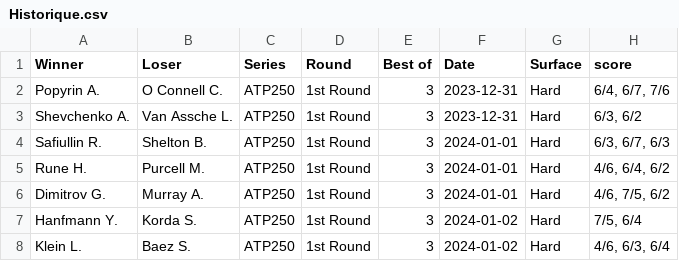
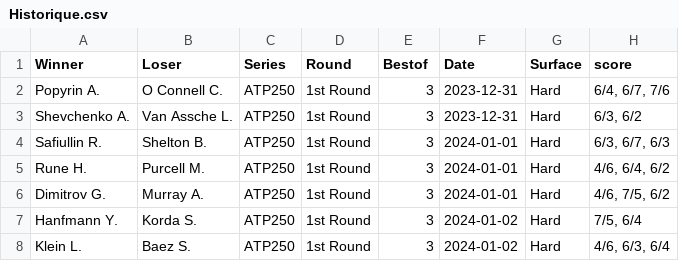
Before and after one commit to SEPMathys/SEPMathys.github.io, a CSV file: CSV/Historique.csv, drawn as a sheet; only a part is shown.

Commit message:
Update Historique.csv

```diff
--- a/CSV/Historique.csv
+++ b/CSV/Historique.csv
@@ -1,2 +1,2 @@
-Winner,Loser,Series,Round,Best of,Date,Surface,score
+Winner,Loser,Series,Round,Bestof,Date,Surface,score
 Popyrin A.,O Connell C.,ATP250,1st Round,3,2023-12-31,Hard,"6/4, 6/7, 7/6"
```
